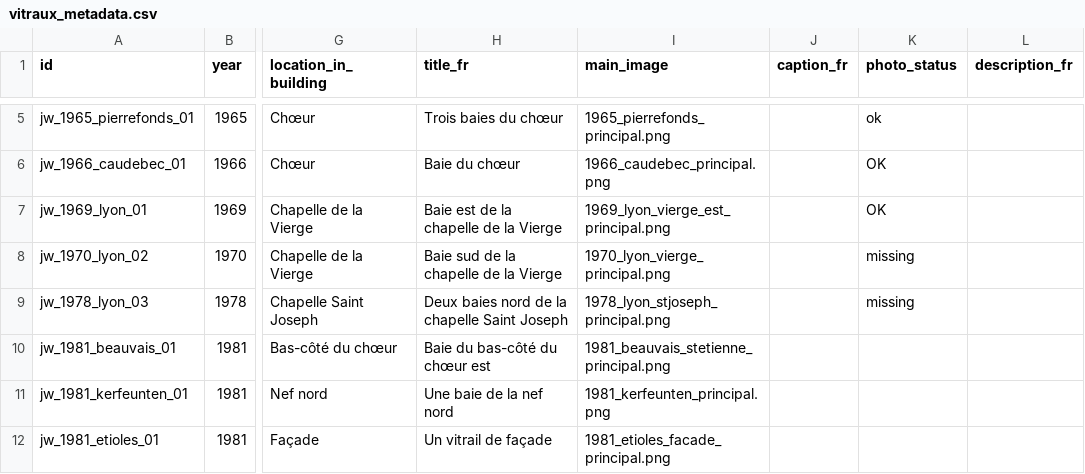
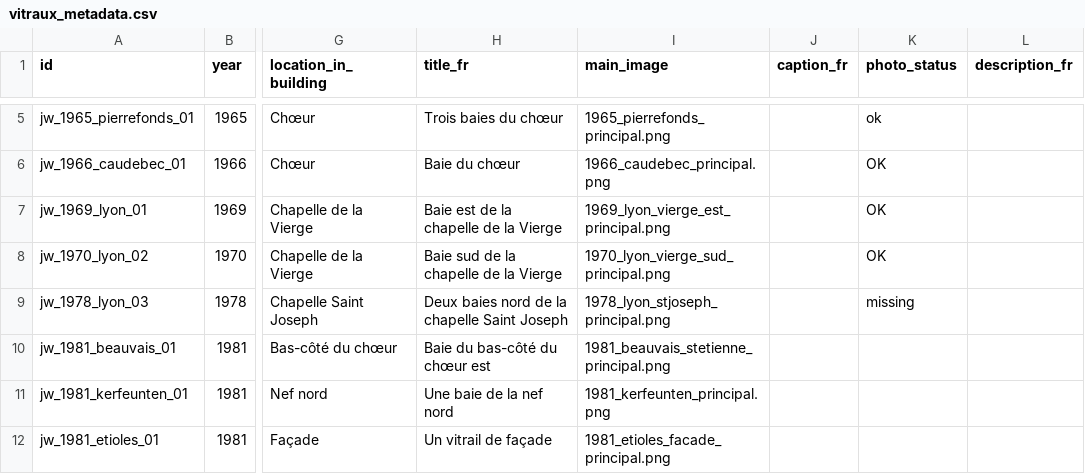
Before and after one commit to 13w13/weiss-gruber, a CSV file: vitraux_metadata.csv, drawn as a sheet; only a part is shown, gaps mark what is left out; the diff names each change by its address in the sheet, - before the commit and + after, or states it on an @@ line.

Commit message:
add images

```diff
--- a/vitraux_metadata.csv
+++ b/vitraux_metadata.csv
-I8 (main_image): 1970_lyon_vierge_principal.png
+I8 (main_image): 1970_lyon_vierge_sud_principal.png
-K8 (photo_status): missing
+K8 (photo_status): OK
```
Also changed, not shown: 2 other files.
